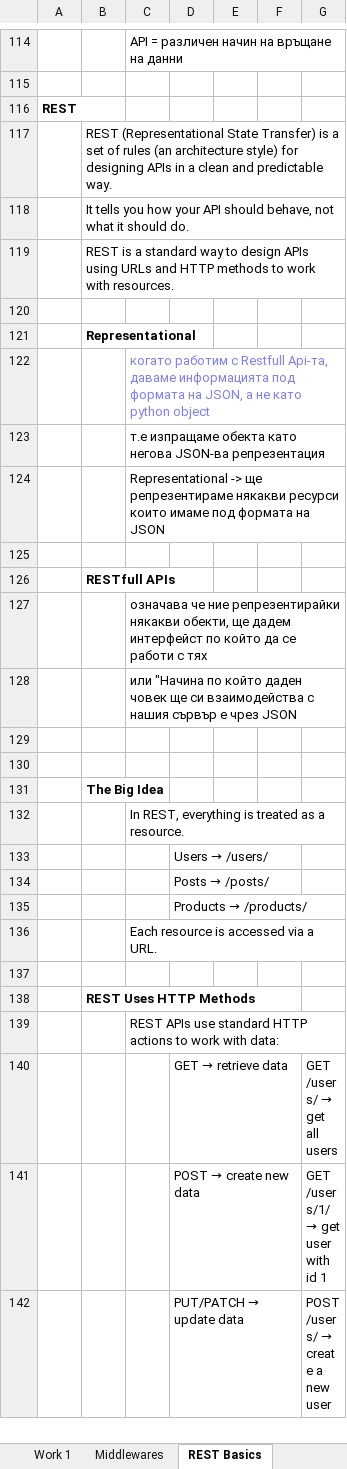
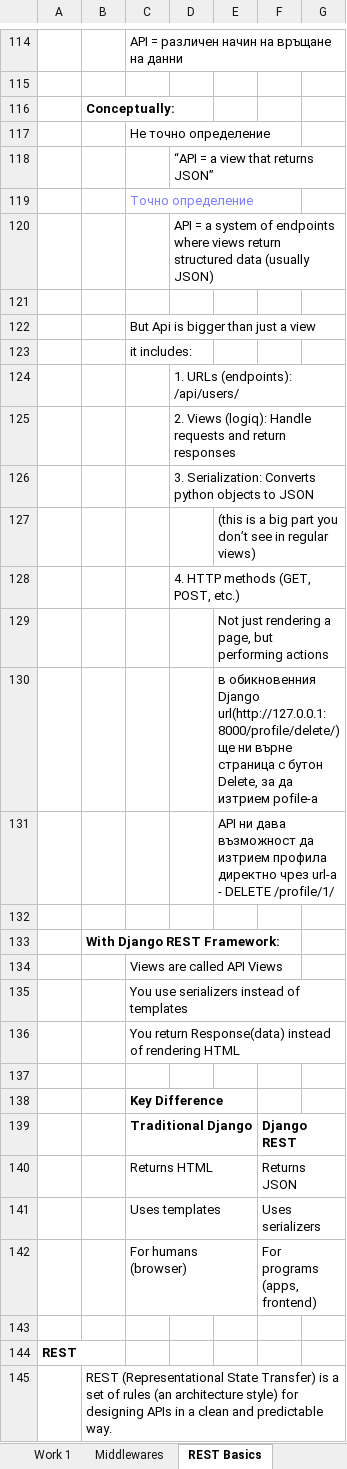
Before and after one commit to Vasil-S-Vasilev/git_test, an Excel workbook: Django 01.03.25.xlsx, sheet REST Basics, drawn as a sheet; only a part is shown, gaps mark what is left out; the shorter side is filled out with more unchanged rows; values as stored, in another font and other column widths than the file's, no borders; the diff covers the shown part only; the diff names each change by its address in the sheet, - before the commit and + after, or states it on an @@ line.

Commit message:
30.03 work

```diff
--- a/Django 01.03.25.xlsx (sheet REST Basics)
+++ b/Django 01.03.25.xlsx (sheet REST Basics)
+row 116:  | Conceptually:
+row 117:  |  | Не точно определение
+row 118:  |  |  | “API = a view that returns JSON”
+row 119:  |  | Точно определение
+row 120:  |  |  | API = a system of endpoints where views return structured data (usually JSON)
+row 121: (empty)
+row 122:  |  | But Api is bigger than just a view
+row 123:  |  | it includes:
+row 124:  |  |  | 1. URLs (endpoints): /api/users/
+row 125:  |  |  | 2. Views (logiq): Handle requests and return responses
+row 126:  |  |  | 3. Serialization: Converts python objects to JSON
+row 127:  |  |  |  | (this is a big part you don’t see in regular views)
+row 128:  |  |  | 4. HTTP methods (GET, POST, etc.)
+row 129:  |  |  |  | Not just rendering a page, but performing actions
+row 130:  |  |  |  | в обикновенния Django url(http://127.0.0.1:8000/profile/delete/) ще ни върне страница с бутон Delete, за да изтрием pofile-a
+row 131:  |  |  |  | API ни дава възможност да изтрием профила директно чрез url-a - DELETE /profile/1/
+row 132: (empty)
+row 133:  | With Django REST Framework:
+row 134:  |  | Views are called API Views
+row 135:  |  | You use serializers instead of templates
+row 136:  |  | You return Response(data) instead of rendering HTML
+row 137: (empty)
+row 138:  |  | Key Difference
+row 139:  |  | Traditional Django |  |  | Django REST
+row 140:  |  | Returns HTML |  |  | Returns JSON
+row 141:  |  | Uses templates |  |  | Uses serializers
+row 142:  |  | For humans (browser) |  |  | For programs (apps, frontend)
+row 143: (empty)
```
Also changed, not shown: 14 added rows and cell formats elsewhere in this sheet, sheet Middlewares, charts or pictures.
